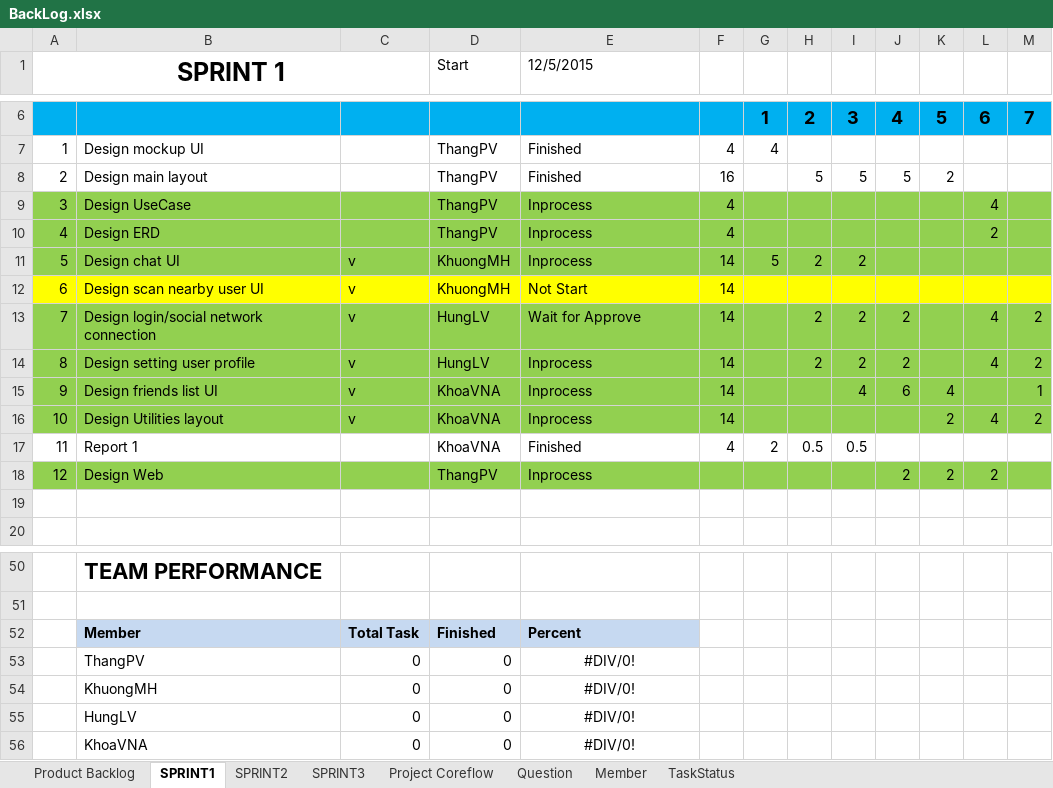
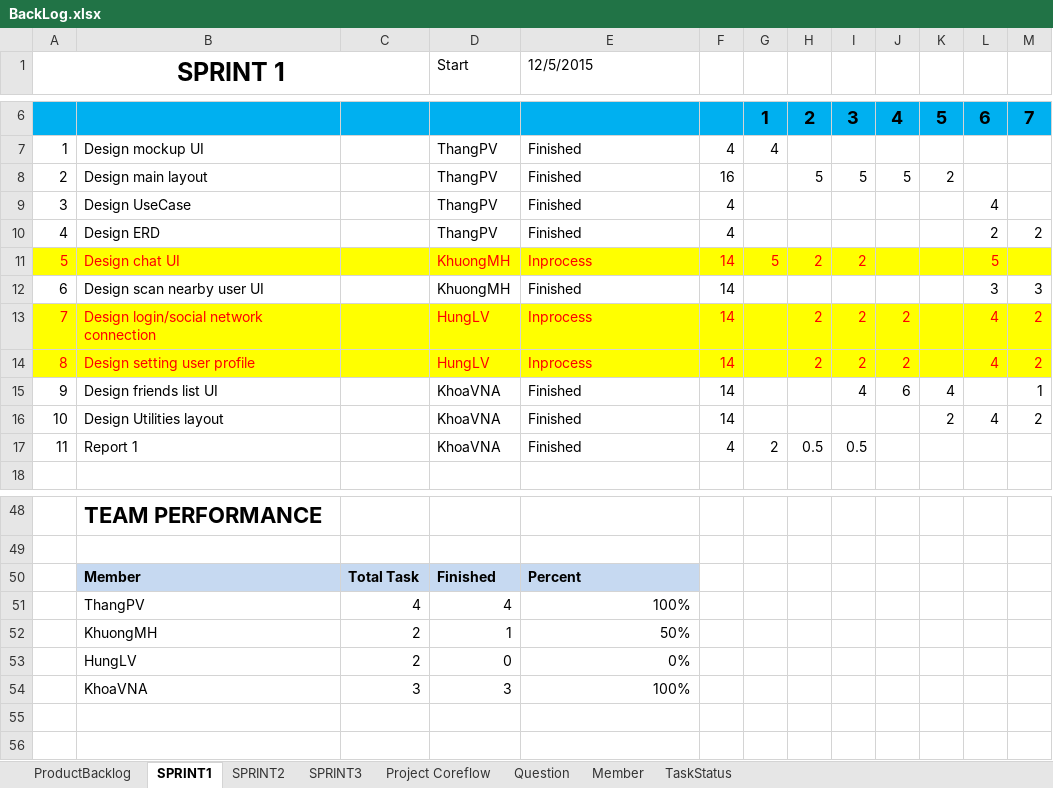
Before and after one commit to CPTeam12/MDA-Document, an Excel workbook: BackLog.xlsx, sheet SPRINT1, drawn as a sheet; only a part is shown, gaps mark what is left out; values as stored, in another font and other column widths than the file's, no borders; charts and pictures not drawn; removed rows and columns are numbered as before the commit, all else as after; the diff covers the shown part only; the diff names each change by its address in the sheet, - before the commit and + after, or states it on an @@ line.

Commit message:
Update SPRINT 2

```diff
--- a/BackLog.xlsx (sheet SPRINT1)
+++ b/BackLog.xlsx (sheet SPRINT1)
-sheet tab: Product Backlog
+sheet tab: ProductBacklog
-A9:M10 fill: #92D050
+A9:M10 fill: none
-E9:E10 (12/5/2015): Inprocess
+E9:E10 (12/5/2015): Finished
-M10: (empty)
+M10: 2
-A11:M11 fill: #92D050
+A11:M11 fill: #FFFF00
-A11:B11 text colour: black
+A11:B11 text colour: #FF0000
-C11:C16: v
+C11:C16: (empty)
-D11:I11 text colour: black
+D11:I11 text colour: #FF0000
-L11: (empty)
+L11: 5
-A12:M12 fill: #FFFF00
+A12:M12 fill: none
-E12 (12/5/2015): Not Start
+E12 (12/5/2015): Finished
-L12: (empty)
+L12: 3
-M12: (empty)
+M12: 3
-A13:M14 fill: #92D050
+A13:M14 fill: #FFFF00
-A13:B14 text colour: black
+A13:B14 text colour: #FF0000
-D13:F14 text colour: black
+D13:F14 text colour: #FF0000
-E13 (12/5/2015): Wait for Approve
+E13 (12/5/2015): Inprocess
-H13:J14 text colour: black
+H13:J14 text colour: #FF0000
-L13:M14 text colour: black
+L13:M14 text colour: #FF0000
-A15:M16 fill: #92D050
+A15:M16 fill: none
-E15:E16 (12/5/2015): Inprocess
+E15:E16 (12/5/2015): Finished
-row 18: 12 | Design Web |  | ThangPV | Inprocess |  |  |  |  | 2 | 2 | 2
-row 19: (empty)
-row 53:  | ThangPV | 0 | 0 | #DIV/0!
-row 54:  | KhuongMH | 0 | 0 | #DIV/0!
+row 51:  | ThangPV | 4 | 4 | 100%
+row 52:  | KhuongMH | 2 | 1 | 50%
-C53: 0
+C53: 2
-E53 (12/5/2015): #DIV/0!
+E53 (12/5/2015): 0%
-E53 alignment: center
+E53 alignment: right
-row 56:  | KhoaVNA | 0 | 0 | #DIV/0!
+row 54:  | KhoaVNA | 3 | 3 | 100%
```
Also changed, not shown: 3 edited cells elsewhere in this sheet, sheet SPRINT2, formulas that keep their value, charts or pictures, 2 other files.
